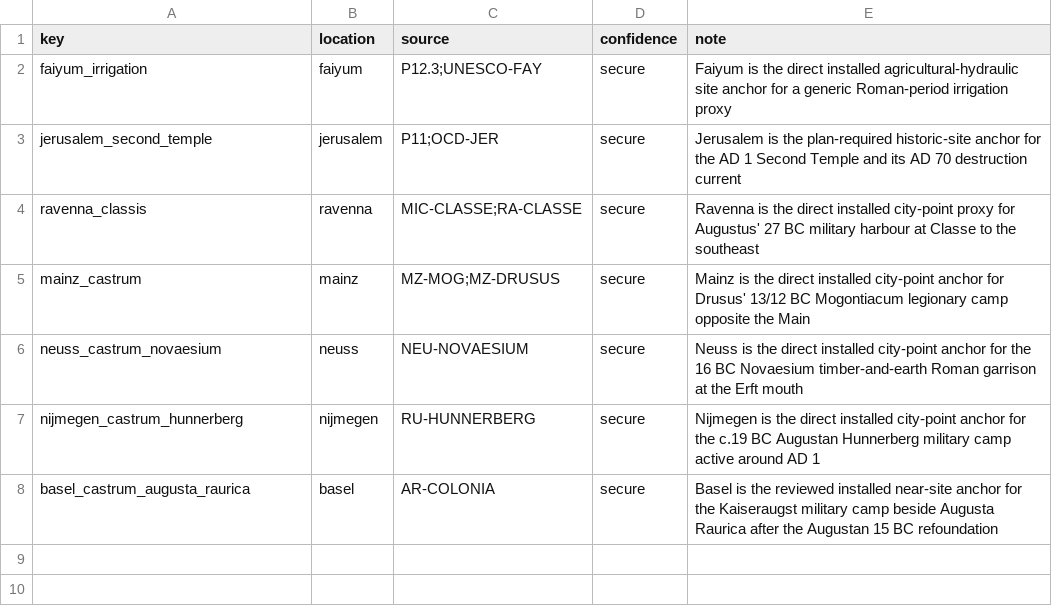
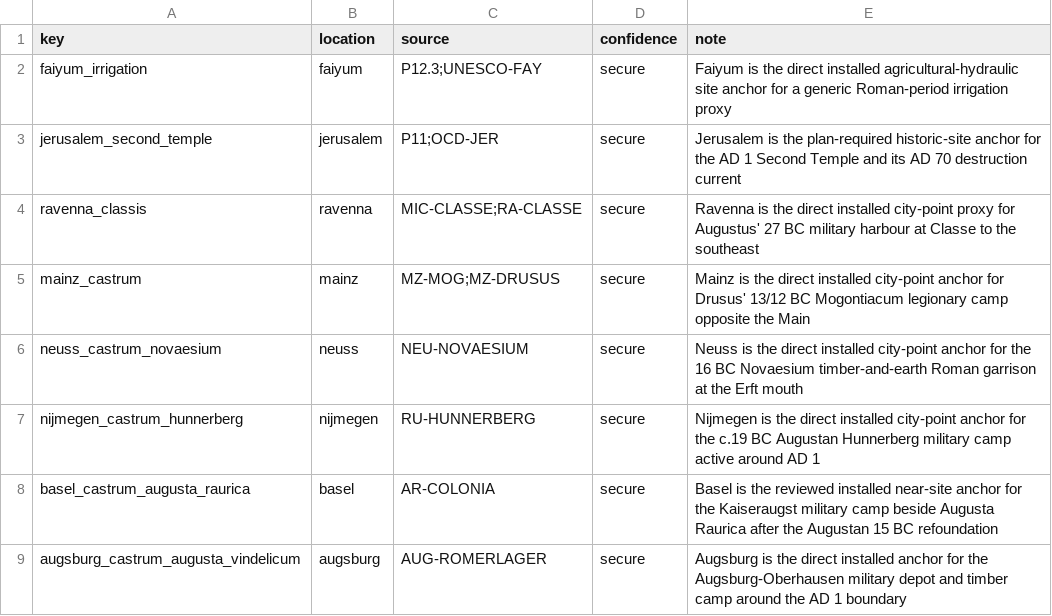
Before and after one commit to Rockydo/antiqvitas, a CSV file: docs/m5/historic_building_sites.csv, drawn as a sheet; the diff names each change by its address in the sheet, - before the commit and + after, or states it on an @@ line.

```diff
--- a/docs/m5/historic_building_sites.csv
+++ b/docs/m5/historic_building_sites.csv
+row 9: augsburg_castrum_augusta_vindelicum | augsburg | AUG-ROMERLAGER | secure | Augsburg is the direct installed anchor for the Augsburg-Oberhausen military depot and timber camp around the AD 1 boundary
```
Also changed, not shown: docs/m5/roman_buildings.csv, docs/m5/special_buildings.csv, 23 other files.
